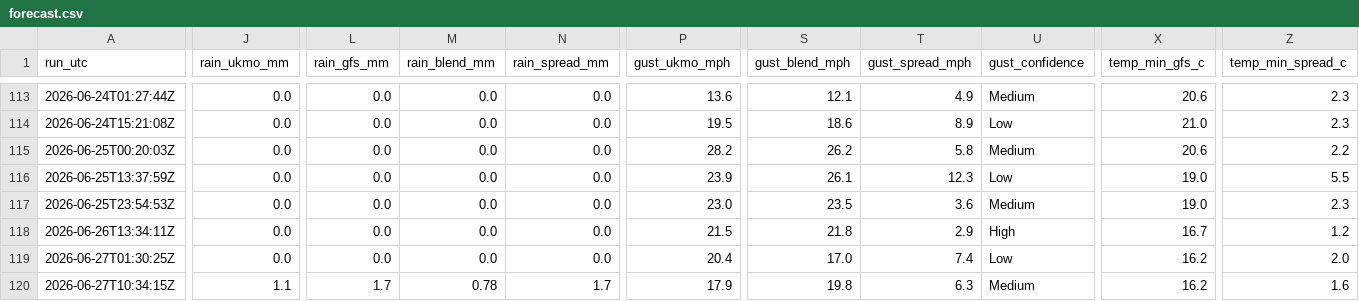
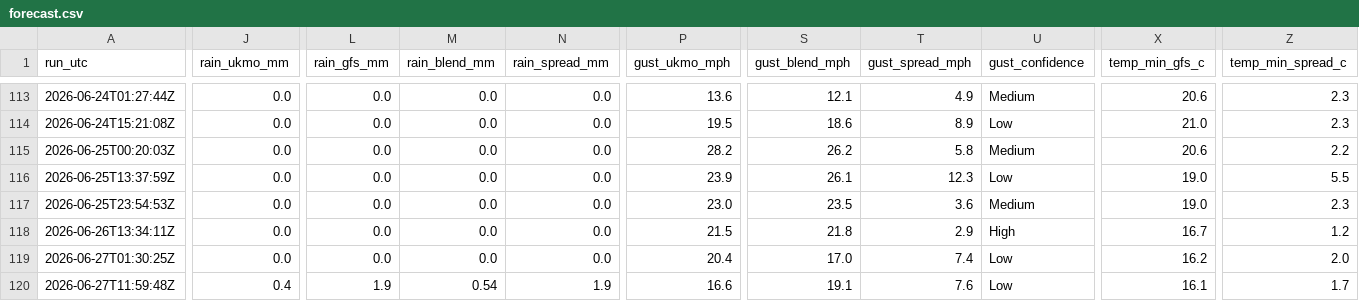
Before and after one commit to alivebe-a11y/weat, a CSV file: data/forecast.csv, drawn as a sheet; only a part is shown, gaps mark what is left out; the diff covers the shown part only; the diff names each change by its address in the sheet, - before the commit and + after, or states it on an @@ line.

```diff
--- a/data/forecast.csv
+++ b/data/forecast.csv
-A120 (run_utc): 2026-06-27T10:34:15Z
+A120 (run_utc): 2026-06-27T11:59:48Z
-J120 (rain_ukmo_mm): 1.1
+J120 (rain_ukmo_mm): 0.4
-L120 (rain_gfs_mm): 1.7
+L120 (rain_gfs_mm): 1.9
-M120 (rain_blend_mm): 0.78
+M120 (rain_blend_mm): 0.54
-N120 (rain_spread_mm): 1.7
+N120 (rain_spread_mm): 1.9
-P120 (gust_ukmo_mph): 17.9
+P120 (gust_ukmo_mph): 16.6
-S120 (gust_blend_mph): 19.8
+S120 (gust_blend_mph): 19.1
-T120 (gust_spread_mph): 6.3
+T120 (gust_spread_mph): 7.6
-U120 (gust_confidence): Medium
+U120 (gust_confidence): Low
-X120 (temp_min_gfs_c): 16.2
+X120 (temp_min_gfs_c): 16.1
-Z120 (temp_min_spread_c): 1.6
+Z120 (temp_min_spread_c): 1.7
```
Also changed, not shown: 3 edited cells elsewhere in this file.
